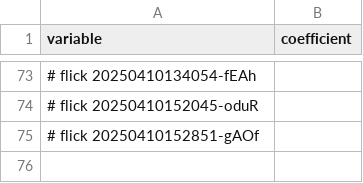
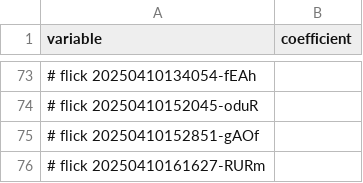
Before and after one commit to abikesa/phantom, a CSV file: kitabo/ensi/testbin/menu.csv, drawn as a sheet; only a part is shown, gaps mark what is left out; the diff names each change by its address in the sheet, - before the commit and + after, or states it on an @@ line.

Commit message:
kitabo/ensi/testbin/menu.csv

```diff
--- a/kitabo/ensi/testbin/menu.csv
+++ b/kitabo/ensi/testbin/menu.csv
+row 76: # flick 20250410161627-RURm
```
